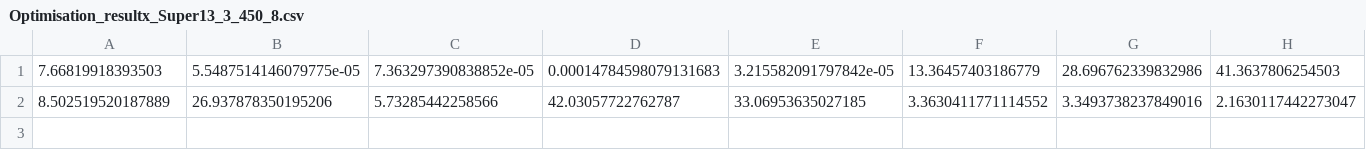
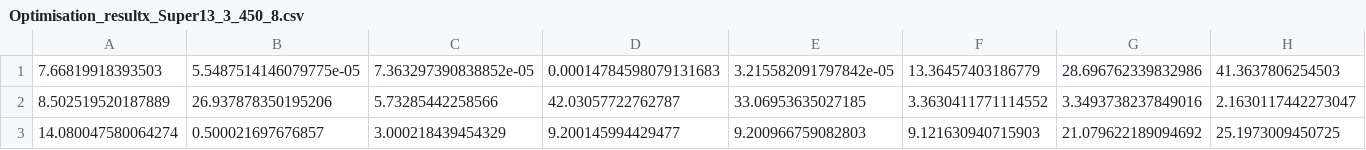
Before and after one commit to Anna-S-N/FIRM_Mekong, a CSV file: Results/Optimisation_resultx_Super13_3_450_8.csv, drawn as a sheet; only a part is shown; rows hold the shown columns only; the diff names each change by its address in the sheet, - before the commit and + after, or states it on an @@ line.

```diff
--- a/Results/Optimisation_resultx_Super13_3_450_8.csv
+++ b/Results/Optimisation_resultx_Super13_3_450_8.csv
+row 3: 14.080047580064274 | 0.500021697676857 | 3.000218439454329 | 9.200145994429477 | 9.200966759082803 | 9.121630940715903 | 21.079622189094692 | 25.1973009450725
```
Also changed, not shown: Results/GGTA_Super13_3_450_8.csv, 27 other files.
